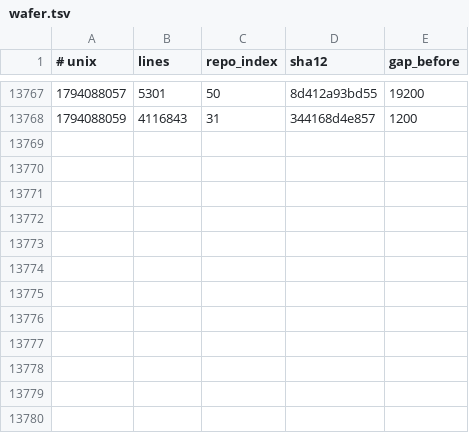
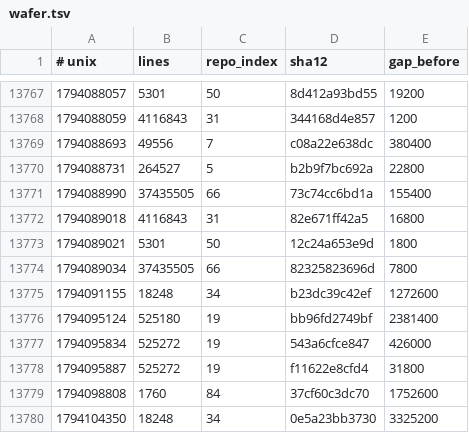
Before and after one commit to Ventusltd/kuiper-belt, a TSV file: cosmos/wafer.tsv, drawn as a sheet; only a part is shown, gaps mark what is left out.

```diff
--- a/cosmos/wafer.tsv
+++ b/cosmos/wafer.tsv
@@ -13768 +13768,13 @@
 1794088059	4116843	31	344168d4e857	1200
+1794088693	49556	7	c08a22e638dc	380400
+1794088731	264527	5	b2b9f7bc692a	22800
+1794088990	37435505	66	73c74cc6bd1a	155400
+1794089018	4116843	31	82e671ff42a5	16800
+1794089021	5301	50	12c24a653e9d	1800
+1794089034	37435505	66	82325823696d	7800
+1794091155	18248	34	b23dc39c42ef	1272600
+1794095124	525180	19	bb96fd2749bf	2381400
+1794095834	525272	19	543a6cfce847	426000
+1794095887	525272	19	f11622e8cfd4	31800
+1794098808	1760	84	37cf60c3dc70	1752600
+1794104350	18248	34	0e5a23bb3730	3325200
```
Also changed, not shown: cosmos/pulse.tsv, cosmos/repos.tsv, 2 other files.
